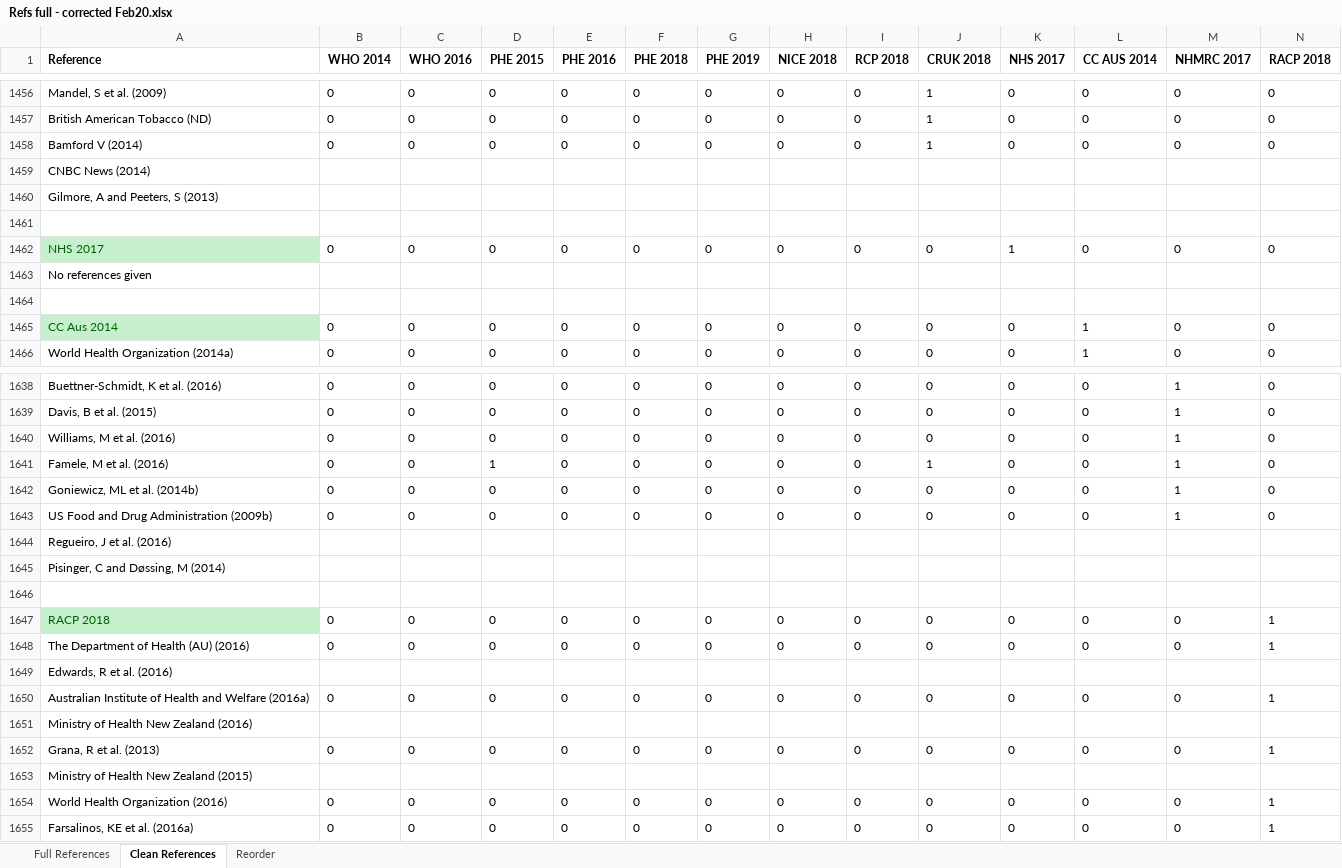
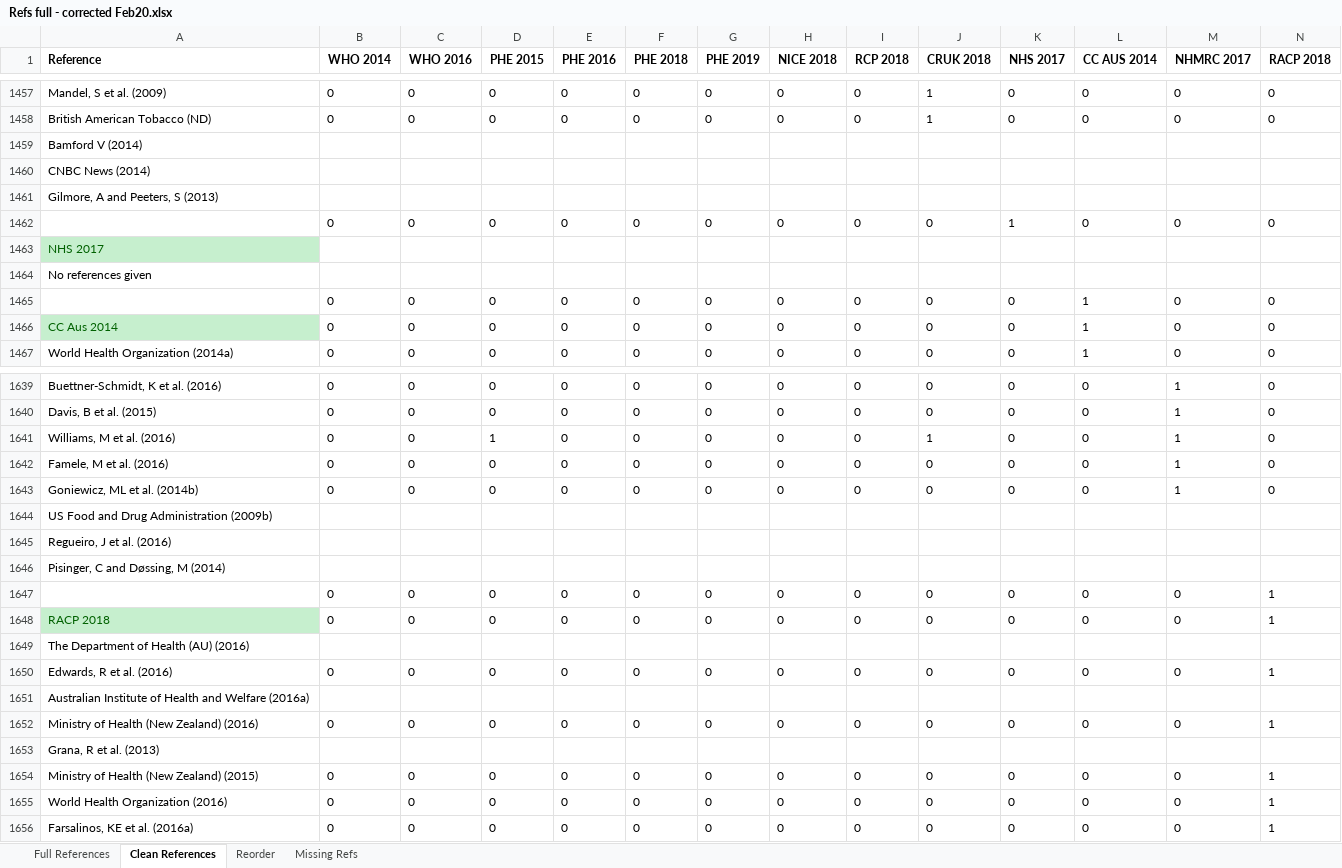
Before and after one commit to marissasmith8/Citation-Network-Analysis, an Excel workbook: data/Refs full - corrected Feb20.xlsx, sheet Clean References, drawn as a sheet; only a part is shown, gaps mark what is left out; values as stored, in another font and other column widths than the file's, no borders; 1 other sheet too large or unreadable and not compared; removed rows and columns are numbered as before the commit, all else as after; rows hold the shown columns only; the diff covers the shown part only; the diff names each change by its address in the sheet, - before the commit and + after, or states it on an @@ line.

```diff
--- a/data/Refs full - corrected Feb20.xlsx (sheet Clean References)
+++ b/data/Refs full - corrected Feb20.xlsx (sheet Clean References)
+sheet tab: Missing Refs
-row 1458: Bamford V (2014) | 0 | 0 | 0 | 0 | 0 | 0 | 0 | 0 | 1 | 0 | 0 | 0 | 0
+row 1459: Bamford V (2014)
-row 1461: (empty)
-A1462 (Reference): NHS 2017
+A1462 (Reference): (empty)
-A1462 fill: #C6EFCE
+A1462 fill: none
+row 1463: NHS 2017
-row 1465: (empty)
+row 1465:  | 0 | 0 | 0 | 0 | 0 | 0 | 0 | 0 | 0 | 0 | 1 | 0 | 0
-D1641 (PHE 2015): 0
+D1641 (PHE 2015): 1
-J1641 (CRUK 2018): 0
+J1641 (CRUK 2018): 1
-D1642 (PHE 2015): 1
+D1642 (PHE 2015): 0
-J1642 (CRUK 2018): 1
+J1642 (CRUK 2018): 0
-row 1643: US Food and Drug Administration (2009b) | 0 | 0 | 0 | 0 | 0 | 0 | 0 | 0 | 0 | 0 | 0 | 1 | 0
+row 1644: US Food and Drug Administration (2009b)
-row 1647: (empty)
+row 1647:  | 0 | 0 | 0 | 0 | 0 | 0 | 0 | 0 | 0 | 0 | 0 | 0 | 1
+row 1649: The Department of Health (AU) (2016)
-A1650 (Reference): The Department of Health (AU) (2016)
+A1650 (Reference): Edwards, R et al. (2016)
-A1651 (Reference): Edwards, R et al. (2016)
+A1651 (Reference): Australian Institute of Health and Welfare (2016a)
-A1652 (Reference): Australian Institute of Health and Welfare (2016a)
+A1652 (Reference): Ministry of Health (New Zealand) (2016)
-A1653 (Reference): Ministry of Health New Zealand (2016)
+A1653 (Reference): Grana, R et al. (2013)
-A1654 (Reference): Grana, R et al. (2013)
+A1654 (Reference): Ministry of Health (New Zealand) (2015)
-row 1653: Ministry of Health New Zealand (2015)
```
Also changed, not shown: 19 added rows, 18 removed rows, 286 edited cells and cell formats elsewhere in this sheet, charts or pictures, 3 other files.
